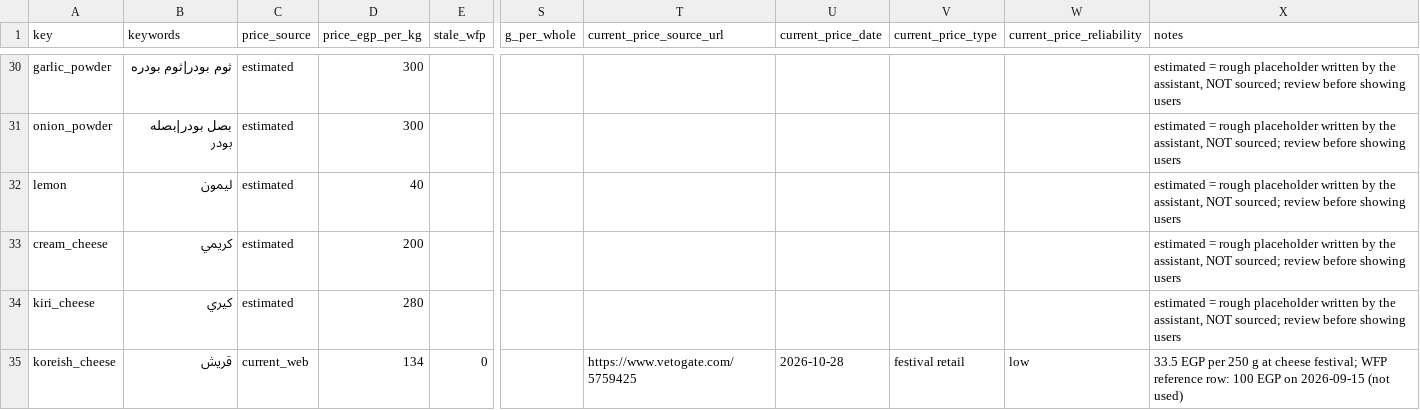
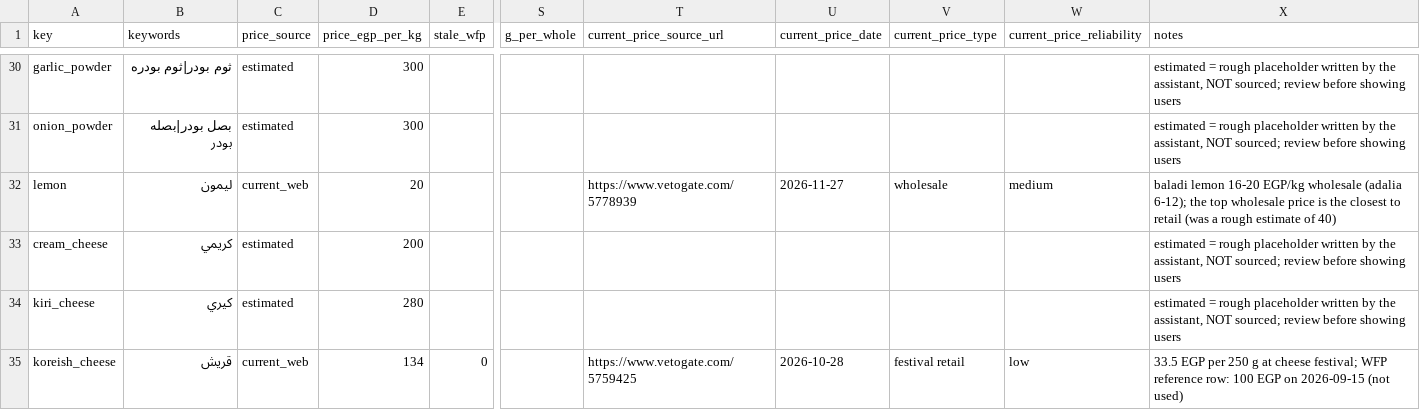
Before and after one commit to Mennaali30/recipe-agent, a CSV file: data/egypt/ingredient_price_map.csv, drawn as a sheet; only a part is shown, gaps mark what is left out; the diff covers the shown part only; the diff names each change by its address in the sheet, - before the commit and + after, or states it on an @@ line.

Commit message:
Price step 1: sourced prices for 7 groups

```diff
--- a/data/egypt/ingredient_price_map.csv
+++ b/data/egypt/ingredient_price_map.csv
-C32 (price_source): estimated
+C32 (price_source): current_web
-D32 (price_egp_per_kg): 40
+D32 (price_egp_per_kg): 20
-T32 (current_price_source_url): (empty)
+T32 (current_price_source_url): https://www.vetogate.com/5778939
-U32 (current_price_date): (empty)
+U32 (current_price_date): 2026-11-27
-V32 (current_price_type): (empty)
+V32 (current_price_type): wholesale
-W32 (current_price_reliability): (empty)
+W32 (current_price_reliability): medium
-X32 (notes): estimated = rough placeholder written by the assistant, NOT sourced; review before showing users
+X32 (notes): baladi lemon 16-20 EGP/kg wholesale (adalia 6-12); the top wholesale price is the closest to retail (was a rough estimate of 40)
```
Also changed, not shown: 44 edited cells elsewhere in this file, 2 other files.
